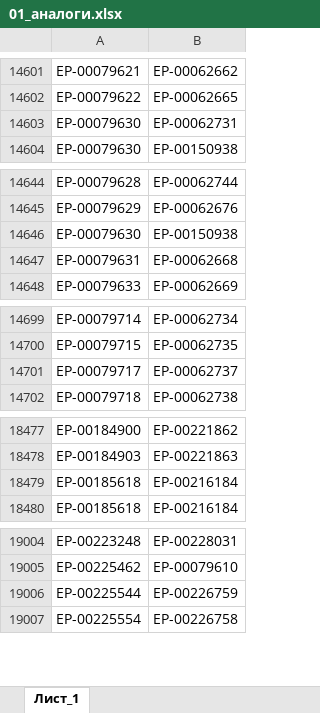
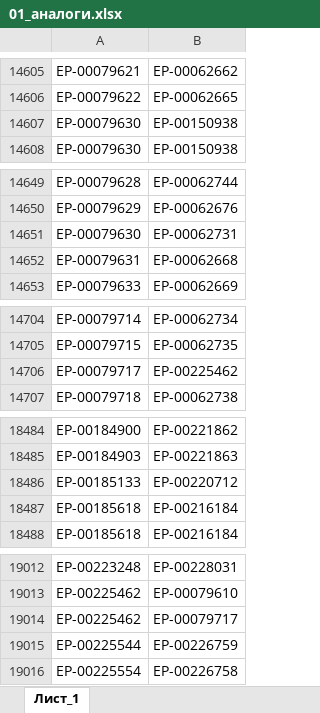
Before and after one commit to iratewarrior/mrp_tool, an Excel workbook: 01_аналоги.xlsx, sheet Лист_1, drawn as a sheet; only a part is shown, gaps mark what is left out; values as stored, in another font and other column widths than the file's, no borders; charts and pictures not drawn; addresses are those after the commit; the diff covers the shown part only; the diff names each change by its address in the sheet, - before the commit and + after, or states it on an @@ line.

```diff
--- a/01_аналоги.xlsx (sheet Лист_1)
+++ b/01_аналоги.xlsx (sheet Лист_1)
@@ row 14646 moved to row 14607: ЕР-00079630 @@
@@ row 14603 moved to row 14651: ЕР-00079630 @@
-B14706: ЕР-00062737
+B14706: ЕР-00225462
+row 18486: ЕР-00185133 | ЕР-00220712
+row 19014: ЕР-00225462 | ЕР-00079717
```
Also changed, not shown: 7 added rows and 1 moved row elsewhere in this sheet, 02_остатки_ERP.xlsx.
